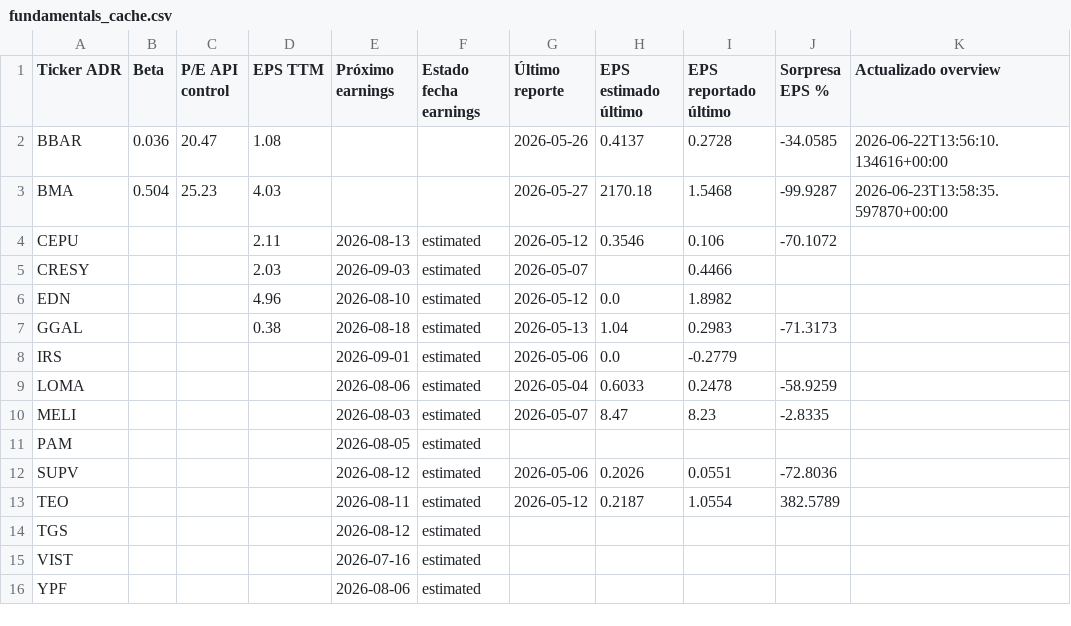
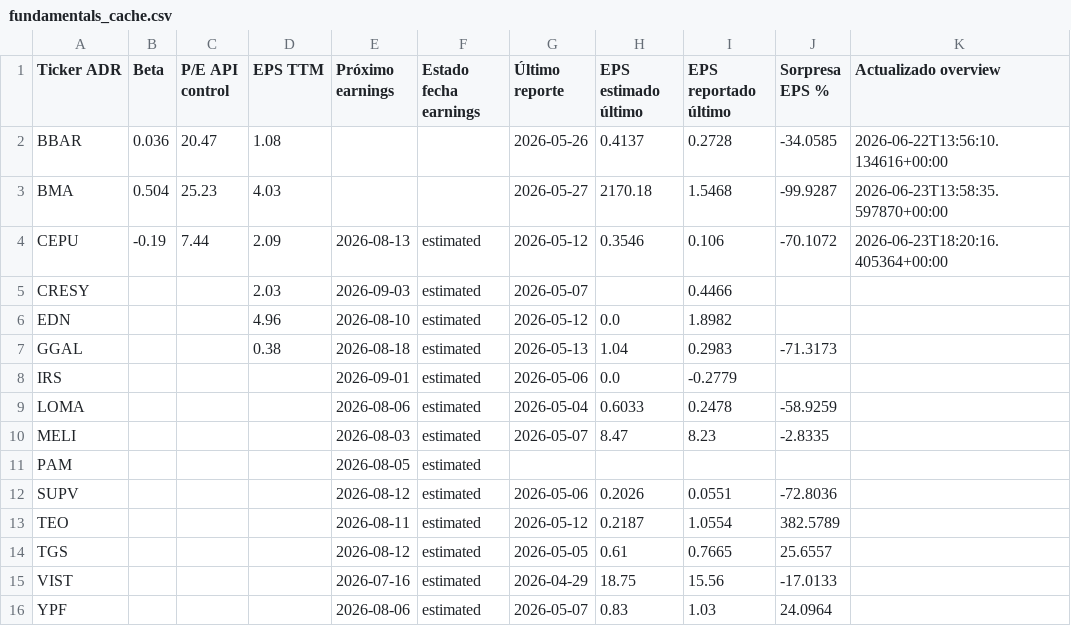
Before and after one commit to bautista-miguel/Tablero-ADR-Argentinos, a CSV file: fundamentals_cache.csv, drawn as a sheet; only a part is shown; the diff names each change by its address in the sheet, - before the commit and + after, or states it on an @@ line.

```diff
--- a/fundamentals_cache.csv
+++ b/fundamentals_cache.csv
-B4 (Beta): (empty)
+B4 (Beta): -0.19
-C4 (P/E API control): (empty)
+C4 (P/E API control): 7.44
-D4 (EPS TTM): 2.11
+D4 (EPS TTM): 2.09
-K4 (Actualizado overview): (empty)
+K4 (Actualizado overview): 2026-06-23T18:20:16.405364+00:00
-G14 (Último reporte): (empty)
+G14 (Último reporte): 2026-05-05
-H14 (EPS estimado último): (empty)
+H14 (EPS estimado último): 0.61
-I14 (EPS reportado último): (empty)
+I14 (EPS reportado último): 0.7665
-J14 (Sorpresa EPS %): (empty)
+J14 (Sorpresa EPS %): 25.6557
-G15 (Último reporte): (empty)
+G15 (Último reporte): 2026-04-29
-H15 (EPS estimado último): (empty)
+H15 (EPS estimado último): 18.75
-I15 (EPS reportado último): (empty)
+I15 (EPS reportado último): 15.56
-J15 (Sorpresa EPS %): (empty)
+J15 (Sorpresa EPS %): -17.0133
-G16 (Último reporte): (empty)
+G16 (Último reporte): 2026-05-07
-H16 (EPS estimado último): (empty)
+H16 (EPS estimado último): 0.83
-I16 (EPS reportado último): (empty)
+I16 (EPS reportado último): 1.03
-J16 (Sorpresa EPS %): (empty)
+J16 (Sorpresa EPS %): 24.0964
```
Also changed, not shown: 1 other file.
